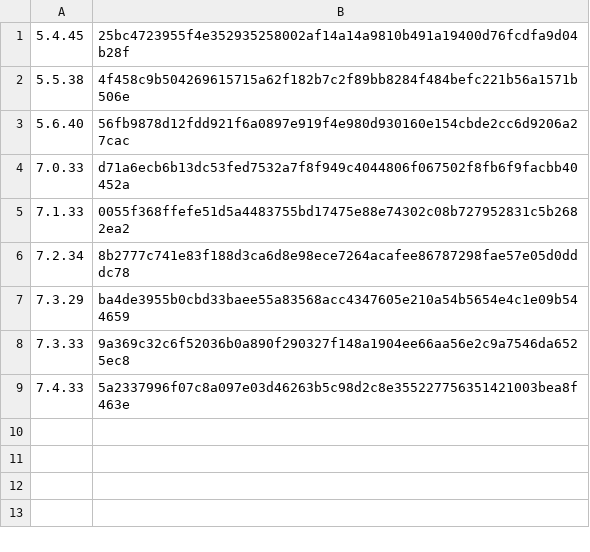
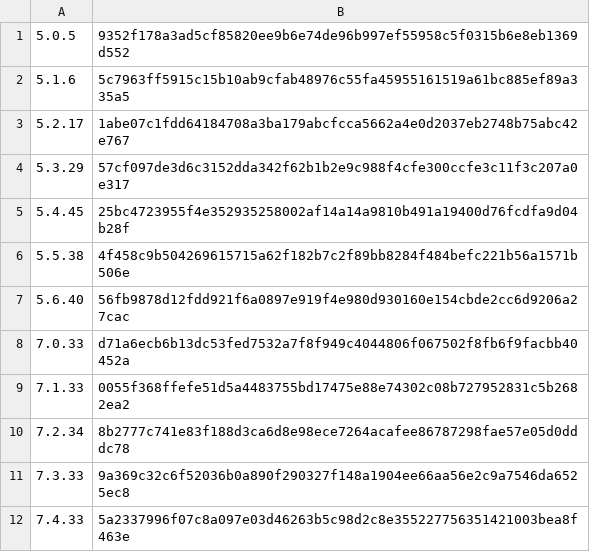
Before and after one commit to Altena-Works/php2shell-legacy-backports, a TSV file: lab/source-hashes.tsv, drawn as a sheet; removed rows and columns are numbered as before the commit, all else as after; the diff names each change by its address in the sheet, - before the commit and + after, or states it on an @@ line.

```diff
--- a/lab/source-hashes.tsv
+++ b/lab/source-hashes.tsv
+row 1: 5.0.5 | 9352f178a3ad5cf85820ee9b6e74de96b997ef55958c5f0315b6e8eb1369d552
+row 2: 5.1.6 | 5c7963ff5915c15b10ab9cfab48976c55fa45955161519a61bc885ef89a335a5
+row 3: 5.2.17 | 1abe07c1fdd64184708a3ba179abcfcca5662a4e0d2037eb2748b75abc42e767
+row 4: 5.3.29 | 57cf097de3d6c3152dda342f62b1b2e9c988f4cfe300ccfe3c11f3c207a0e317
-row 7: 7.3.29 | ba4de3955b0cbd33baee55a83568acc4347605e210a54b5654e4c1e09b544659
```
Also changed, not shown: 13 other files.
